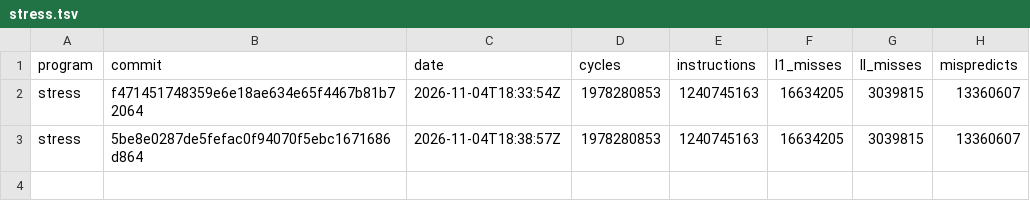
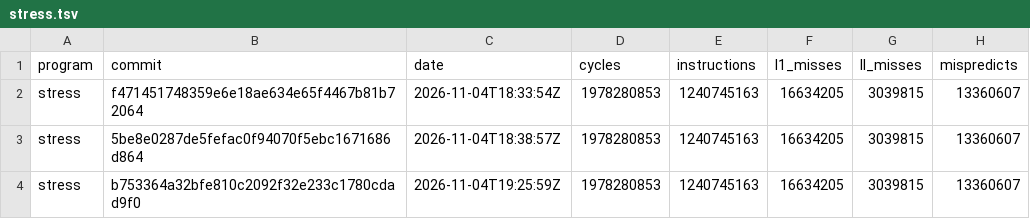
Before and after one commit to Keyboard1000n17/zane-compiler, a TSV file: stress.tsv, drawn as a sheet; the diff names each change by its address in the sheet, - before the commit and + after, or states it on an @@ line.

```diff
--- a/stress.tsv
+++ b/stress.tsv
+row 4: stress | b753364a32bfe810c2092f32e233c1780cdad9f0 | 2026-11-04T19:25:59Z | 1978280853 | 1240745163 | 16634205 | 3039815 | 13360607
```
Also changed, not shown: latest.tsv, stress-plain.tsv, 1 other file.
